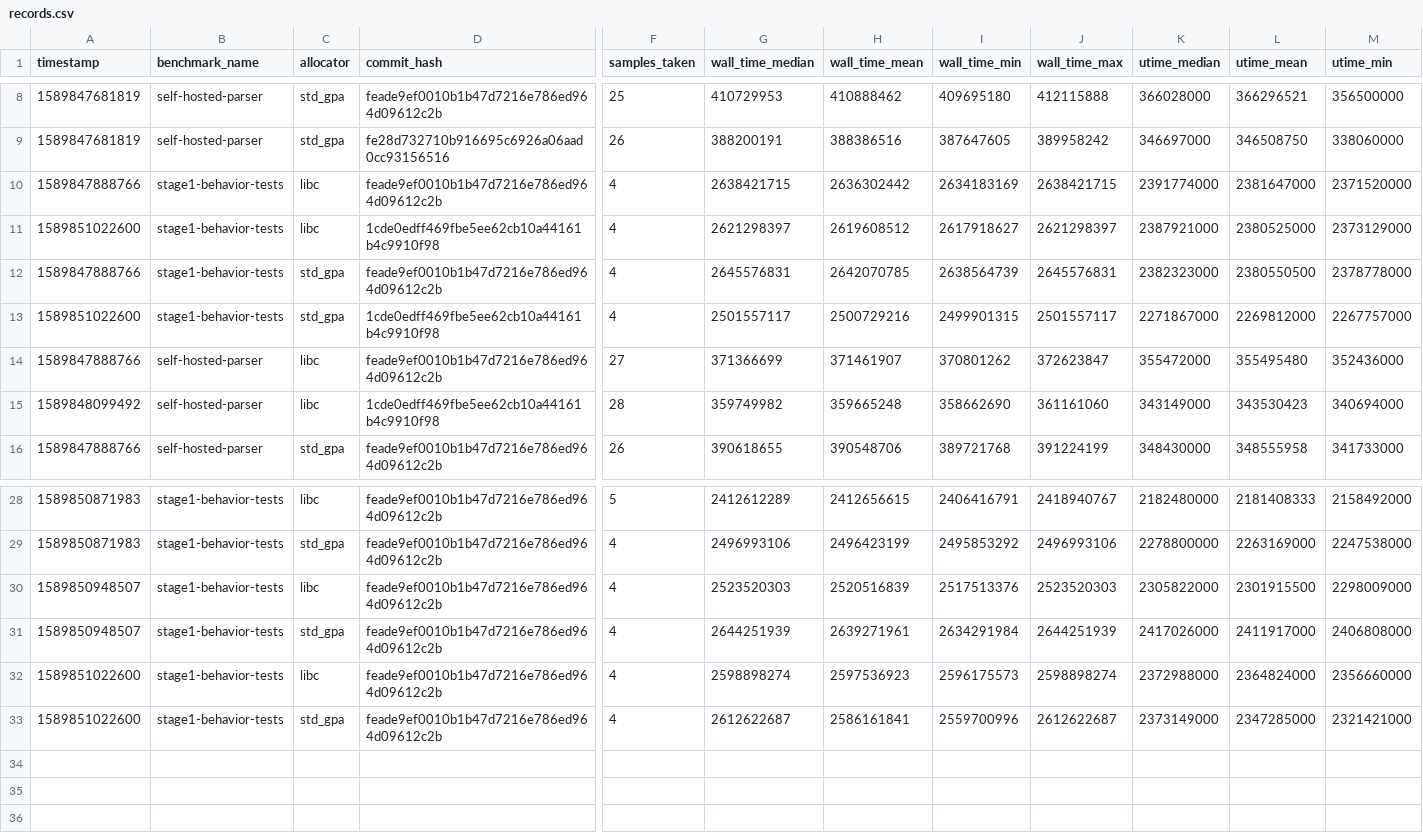
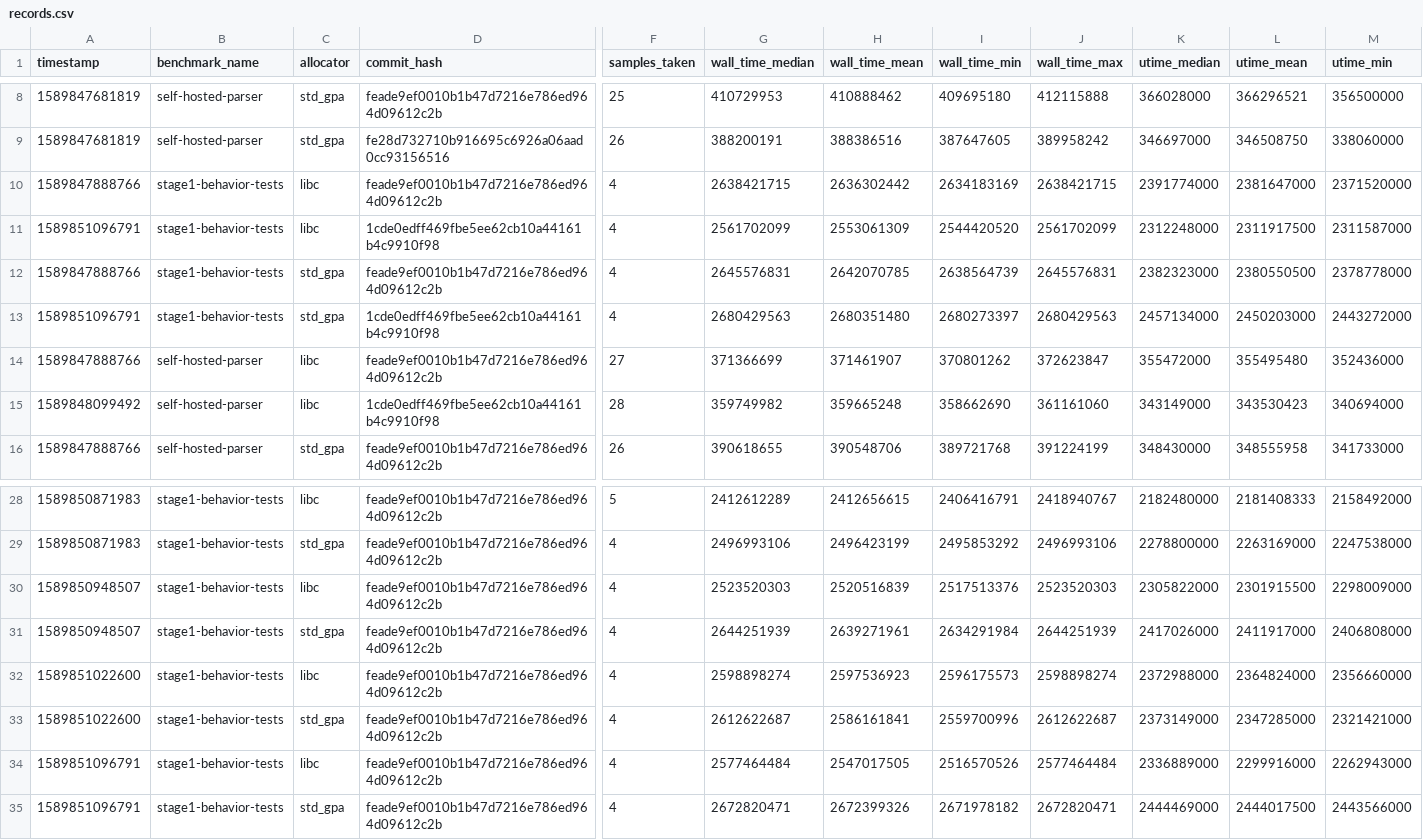
Before and after one commit to ziglang/gotta-go-fast, a CSV file: records.csv, drawn as a sheet; only a part is shown, gaps mark what is left out; removed rows and columns are numbered as before the commit, all else as after; rows hold the shown columns only; the diff names each change by its address in the sheet, - before the commit and + after, or states it on an @@ line.

Commit message:
add new benchmark records

```diff
--- a/records.csv
+++ b/records.csv
-row 11: 1589851022600 | stage1-behavior-tests | libc | 1cde0edff469fbe5ee62cb10a44161b4c9910f98 | 4 | 2621298397 | 2619608512 | 2617918627 | 2621298397 | 2387921000 | 2380525000 | 2373129000
+row 11: 1589851096791 | stage1-behavior-tests | libc | 1cde0edff469fbe5ee62cb10a44161b4c9910f98 | 4 | 2561702099 | 2553061309 | 2544420520 | 2561702099 | 2312248000 | 2311917500 | 2311587000
-row 13: 1589851022600 | stage1-behavior-tests | std_gpa | 1cde0edff469fbe5ee62cb10a44161b4c9910f98 | 4 | 2501557117 | 2500729216 | 2499901315 | 2501557117 | 2271867000 | 2269812000 | 2267757000
+row 13: 1589851096791 | stage1-behavior-tests | std_gpa | 1cde0edff469fbe5ee62cb10a44161b4c9910f98 | 4 | 2680429563 | 2680351480 | 2680273397 | 2680429563 | 2457134000 | 2450203000 | 2443272000
+row 34: 1589851096791 | stage1-behavior-tests | libc | feade9ef0010b1b47d7216e786ed964d09612c2b | 4 | 2577464484 | 2547017505 | 2516570526 | 2577464484 | 2336889000 | 2299916000 | 2262943000
+row 35: 1589851096791 | stage1-behavior-tests | std_gpa | feade9ef0010b1b47d7216e786ed964d09612c2b | 4 | 2672820471 | 2672399326 | 2671978182 | 2672820471 | 2444469000 | 2444017500 | 2443566000
```
